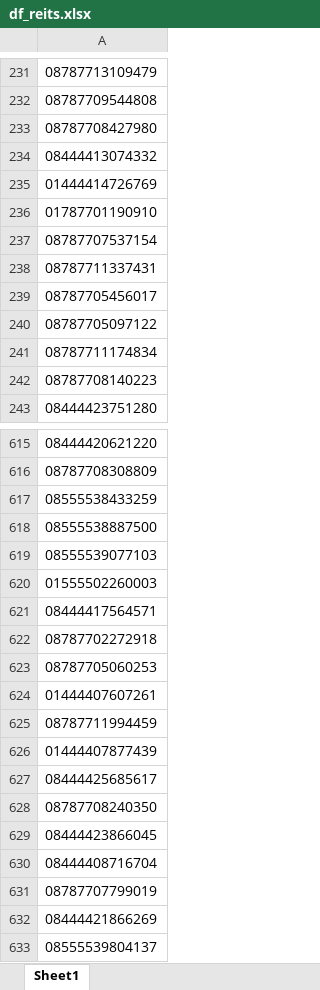
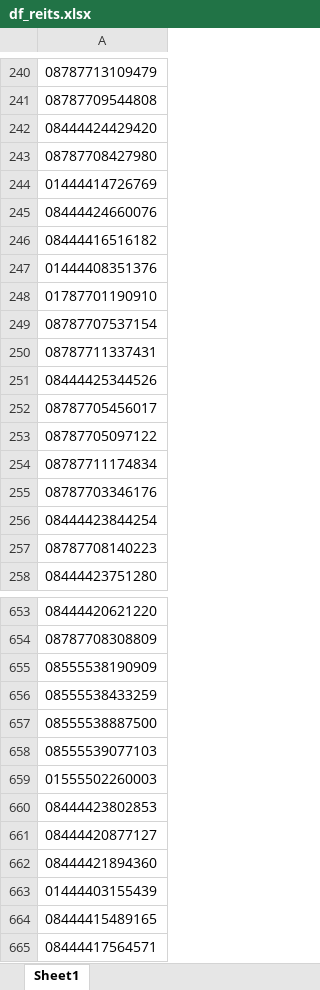
Before and after one commit to gabrielsouza-oss/CryptoClusters, an Excel workbook: df_reits.xlsx, sheet Sheet1, drawn as a sheet; only a part is shown, gaps mark what is left out; the shorter side is filled out with more unchanged rows; values as stored, in another font and other column widths than the file's, no borders; removed rows and columns are numbered as before the commit, all else as after; the diff covers the shown part only; the diff names each change by its address in the sheet, - before the commit and + after, or states it on an @@ line.

Commit message:
Add files via upload

```diff
--- a/df_reits.xlsx (sheet Sheet1)
+++ b/df_reits.xlsx (sheet Sheet1)
+row 242: 08444424429420
-row 234: 08444413074332
+row 245: 08444424660076
+row 246: 08444416516182
+row 247: 01444408351376
+row 251: 08444425344526
+row 255: 08787703346176
+row 256: 08444423844254
+row 655: 08555538190909
+row 660: 08444423802853
+row 661: 08444420877127
+row 662: 08444421894360
+row 663: 01444403155439
+row 664: 08444415489165
```
Also changed, not shown: 246 added rows, 117 removed rows and 10 edited cells elsewhere in this sheet.
